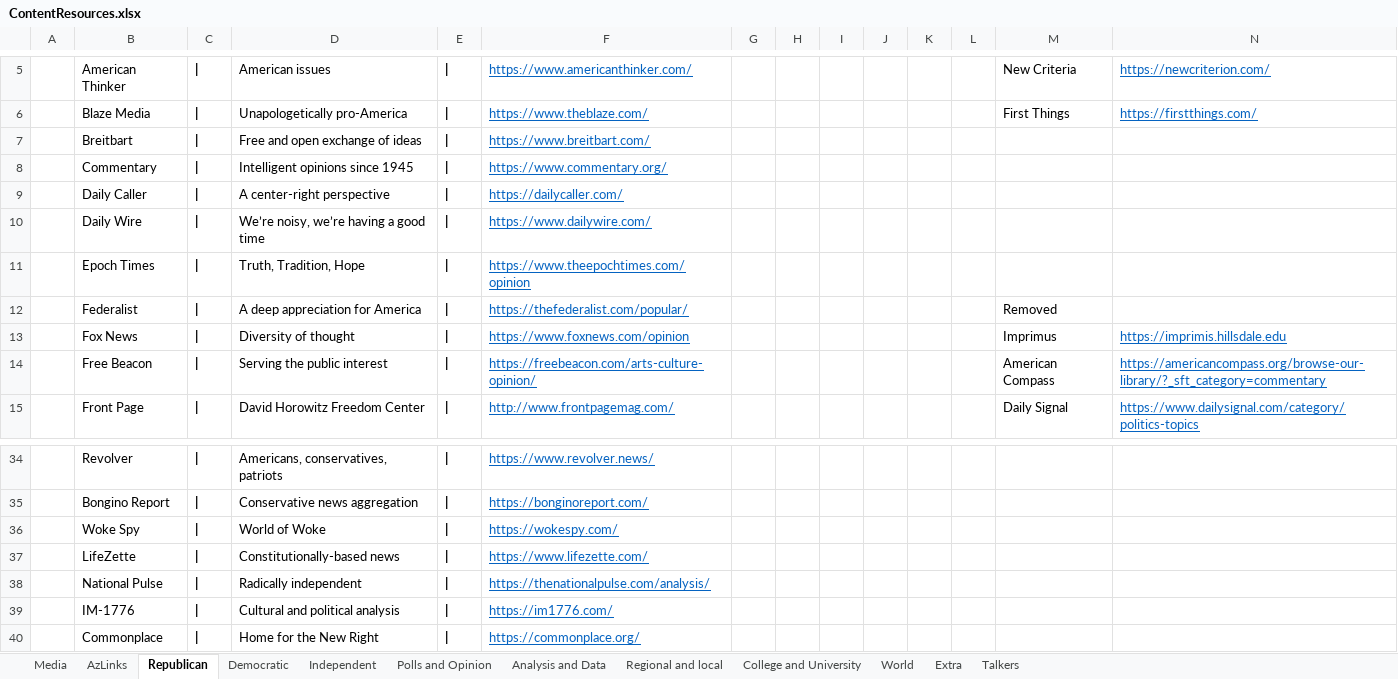
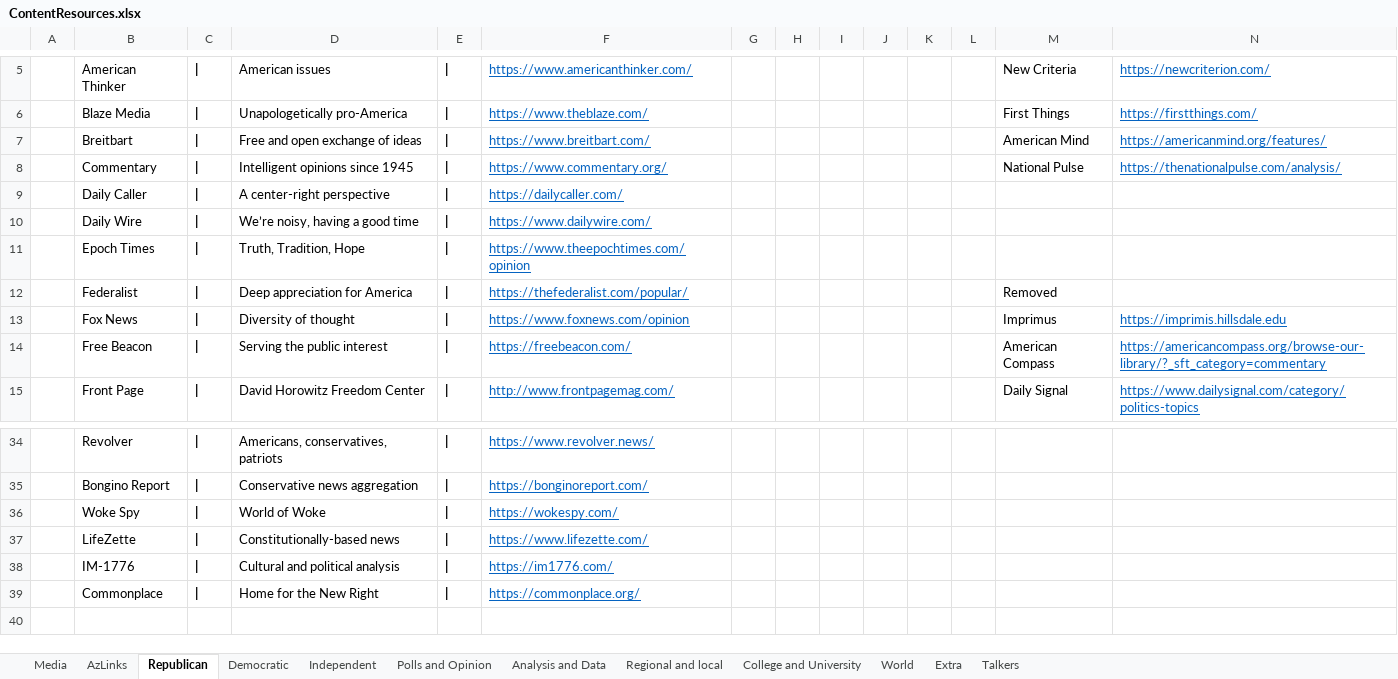
Before and after one commit to brianmcgrathnet/serialpolitics, an Excel workbook: content/ContentResources.xlsx, sheet Republican, drawn as a sheet; only a part is shown, gaps mark what is left out; values as stored, in another font and other column widths than the file's, no borders; the diff names each change by its address in the sheet, - before the commit and + after, or states it on an @@ line.

```diff
--- a/content/ContentResources.xlsx (sheet Republican)
+++ b/content/ContentResources.xlsx (sheet Republican)
-M7: (empty)
+M7: American Mind
-N7: (empty)
+N7: https://americanmind.org/features/
-M8: (empty)
+M8: National Pulse
-N8: (empty)
+N8: https://thenationalpulse.com/analysis/
-D10: We’re noisy, we’re having a good time
+D10: We’re noisy, having a good time
-D12: A deep appreciation for America
+D12: Deep appreciation for America
-F14: https://freebeacon.com/arts-culture-opinion/
+F14: https://freebeacon.com/
-row 38:  | National Pulse | | | Radically independent | | | https://thenationalpulse.com/analysis/
```
Also changed, not shown: sheet Independent, 3 other files.
